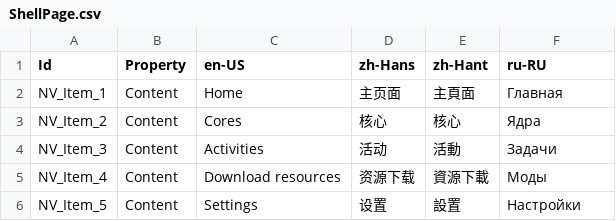
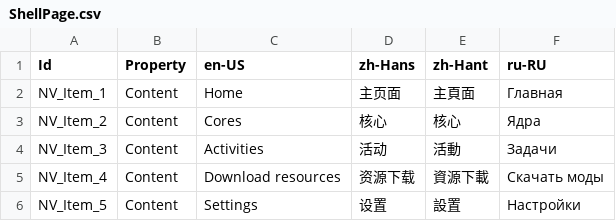
Before and after one commit to Xcube-Studio/FluentLauncher.Localization, a CSV file: Views/ShellPage.csv, drawn as a sheet.

Commit message:
Update

```diff
--- a/Views/ShellPage.csv
+++ b/Views/ShellPage.csv
@@ -4,3 +4,3 @@ NV_Item_2,Content,Cores,核心,核心,Ядра
 NV_Item_3,Content,Activities,活动,活動,Задачи
-NV_Item_4,Content,Download resources,资源下载,資源下載,Моды
+NV_Item_4,Content,Download resources,资源下载,資源下載,Скачать моды
 NV_Item_5,Content,Settings,设置,設置,Настройки
```
